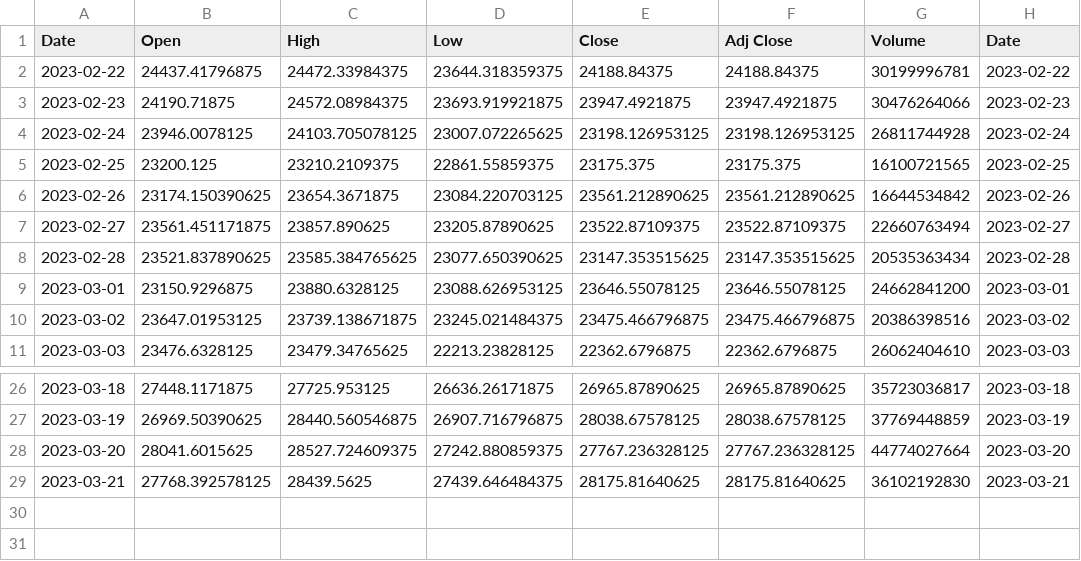
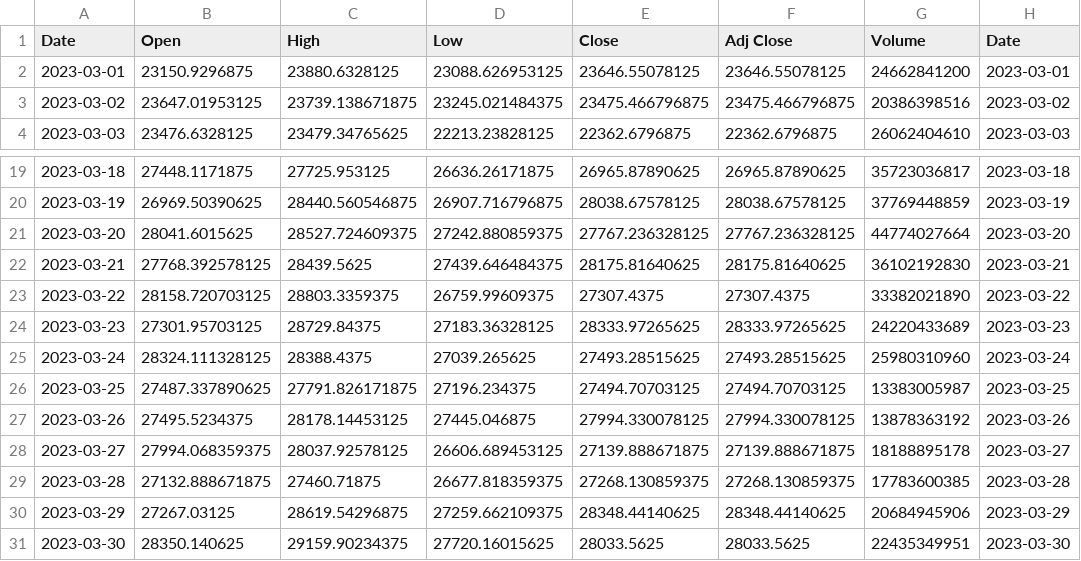
Before and after one commit to Chrisdeleon91/Algorithmic-Trading-Project-2, a CSV file: Resources/BTC_FG_yf_data_1_month.csv, drawn as a sheet; only a part is shown, gaps mark what is left out; removed rows and columns are numbered as before the commit, all else as after; the diff names each change by its address in the sheet, - before the commit and + after, or states it on an @@ line.

```diff
--- a/Resources/BTC_FG_yf_data_1_month.csv
+++ b/Resources/BTC_FG_yf_data_1_month.csv
-row 2: 2023-02-22 | 24437.41796875 | 24472.33984375 | 23644.318359375 | 24188.84375 | 24188.84375 | 30199996781 | 2023-02-22
-row 3: 2023-02-23 | 24190.71875 | 24572.08984375 | 23693.919921875 | 23947.4921875 | 23947.4921875 | 30476264066 | 2023-02-23
-row 4: 2023-02-24 | 23946.0078125 | 24103.705078125 | 23007.072265625 | 23198.126953125 | 23198.126953125 | 26811744928 | 2023-02-24
-row 5: 2023-02-25 | 23200.125 | 23210.2109375 | 22861.55859375 | 23175.375 | 23175.375 | 16100721565 | 2023-02-25
-row 6: 2023-02-26 | 23174.150390625 | 23654.3671875 | 23084.220703125 | 23561.212890625 | 23561.212890625 | 16644534842 | 2023-02-26
-row 7: 2023-02-27 | 23561.451171875 | 23857.890625 | 23205.87890625 | 23522.87109375 | 23522.87109375 | 22660763494 | 2023-02-27
-row 8: 2023-02-28 | 23521.837890625 | 23585.384765625 | 23077.650390625 | 23147.353515625 | 23147.353515625 | 20535363434 | 2023-02-28
+row 23: 2023-03-22 | 28158.720703125 | 28803.3359375 | 26759.99609375 | 27307.4375 | 27307.4375 | 33382021890 | 2023-03-22
+row 24: 2023-03-23 | 27301.95703125 | 28729.84375 | 27183.36328125 | 28333.97265625 | 28333.97265625 | 24220433689 | 2023-03-23
+row 25: 2023-03-24 | 28324.111328125 | 28388.4375 | 27039.265625 | 27493.28515625 | 27493.28515625 | 25980310960 | 2023-03-24
+row 26: 2023-03-25 | 27487.337890625 | 27791.826171875 | 27196.234375 | 27494.70703125 | 27494.70703125 | 13383005987 | 2023-03-25
+row 27: 2023-03-26 | 27495.5234375 | 28178.14453125 | 27445.046875 | 27994.330078125 | 27994.330078125 | 13878363192 | 2023-03-26
+row 28: 2023-03-27 | 27994.068359375 | 28037.92578125 | 26606.689453125 | 27139.888671875 | 27139.888671875 | 18188895178 | 2023-03-27
+row 29: 2023-03-28 | 27132.888671875 | 27460.71875 | 26677.818359375 | 27268.130859375 | 27268.130859375 | 17783600385 | 2023-03-28
+row 30: 2023-03-29 | 27267.03125 | 28619.54296875 | 27259.662109375 | 28348.44140625 | 28348.44140625 | 20684945906 | 2023-03-29
+row 31: 2023-03-30 | 28350.140625 | 29159.90234375 | 27720.16015625 | 28033.5625 | 28033.5625 | 22435349951 | 2023-03-30
```
Also changed, not shown: Resources/BTC_FG_yf_data_1_week.csv, Resources/BTC_FG_yf_data_3_days.csv, 13 other files.
